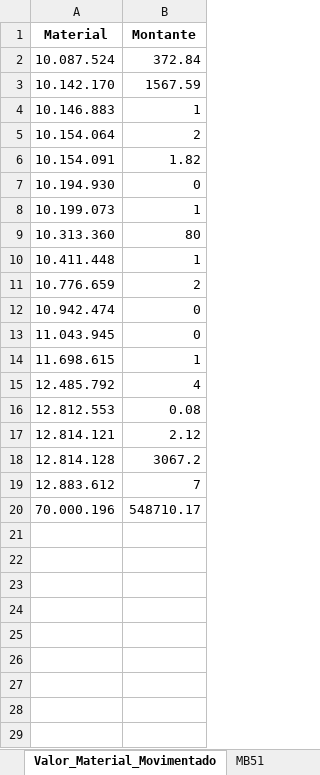
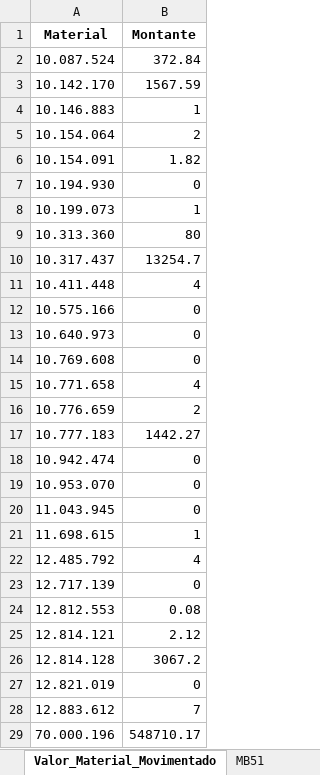
Before and after one commit to ChrisRufino/Script_Consulta_SAP, an Excel workbook: MB51_02-02-2026.xlsx, sheet Valor_Material_Movimentado, drawn as a sheet; values as stored, in another font and other column widths than the file's, no borders; addresses are those after the commit; the diff names each change by its address in the sheet, - before the commit and + after, or states it on an @@ line.

```diff
--- a/MB51_02-02-2026.xlsx (sheet Valor_Material_Movimentado)
+++ b/MB51_02-02-2026.xlsx (sheet Valor_Material_Movimentado)
+row 10: 10.317.437 | 13254.7
-B11 (Montante): 1
+B11 (Montante): 4
+row 12: 10.575.166 | 0
+row 13: 10.640.973 | 0
+row 14: 10.769.608 | 0
+row 15: 10.771.658 | 4
+row 17: 10.777.183 | 1442.27
+row 19: 10.953.070 | 0
+row 23: 12.717.139 | 0
+row 27: 12.821.019 | 0
```
Also changed, not shown: sheet MB51, 6 other files.
